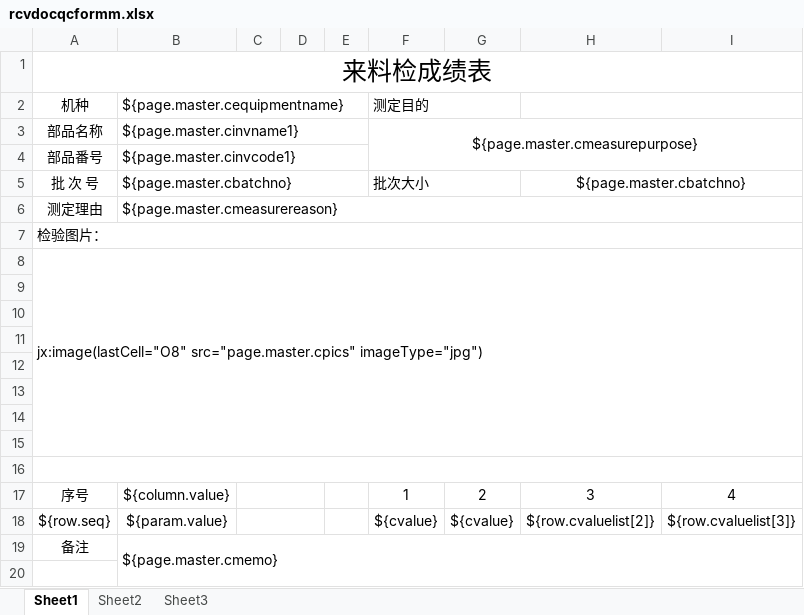
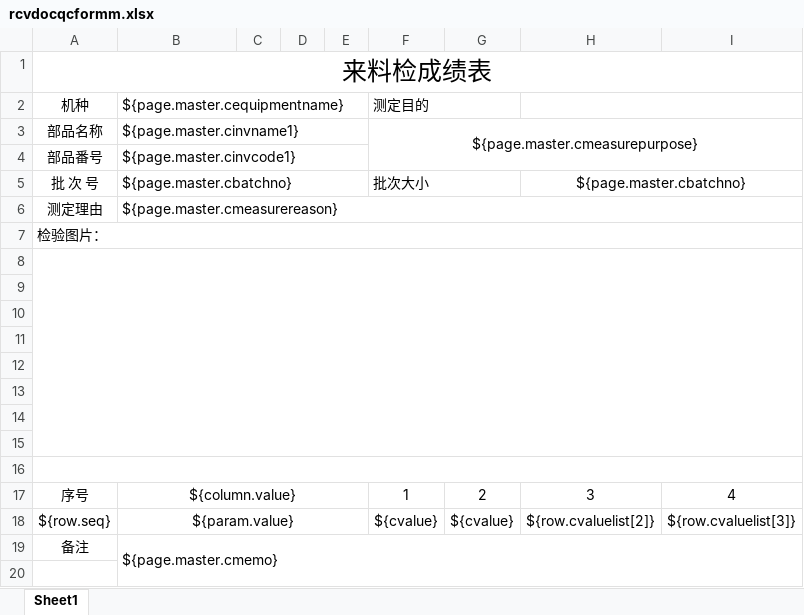
Before and after one commit to hongshu1/fengfu-pubbase, an Excel workbook: src/main/resources/jxls_templates/rcvdocqcformm.xlsx, sheet Sheet1, drawn as a sheet; only a part is shown; values as stored, in another font and other column widths than the file's, no borders; the diff names each change by its address in the sheet, - before the commit and + after, or states it on an @@ line.

```diff
--- a/src/main/resources/jxls_templates/rcvdocqcformm.xlsx (sheet Sheet1)
+++ b/src/main/resources/jxls_templates/rcvdocqcformm.xlsx (sheet Sheet1)
-sheet tab: Sheet2
-sheet tab: Sheet3
-A8: jx:image(lastCell="O8" src="page.master.cpics" imageType="jpg")
+A8: (empty)
+B17:E17 merged
-C17:D17 merged
+B18:E18 merged
-C18:D18 merged
```
Also changed, not shown: 3 other files.
